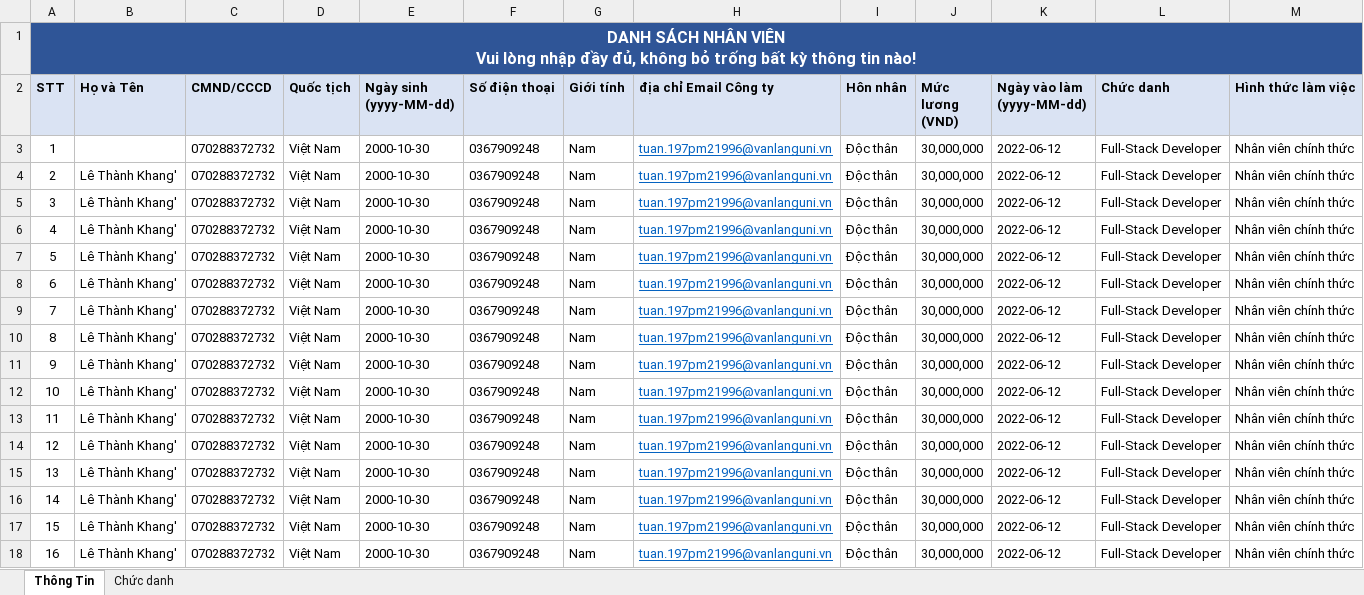
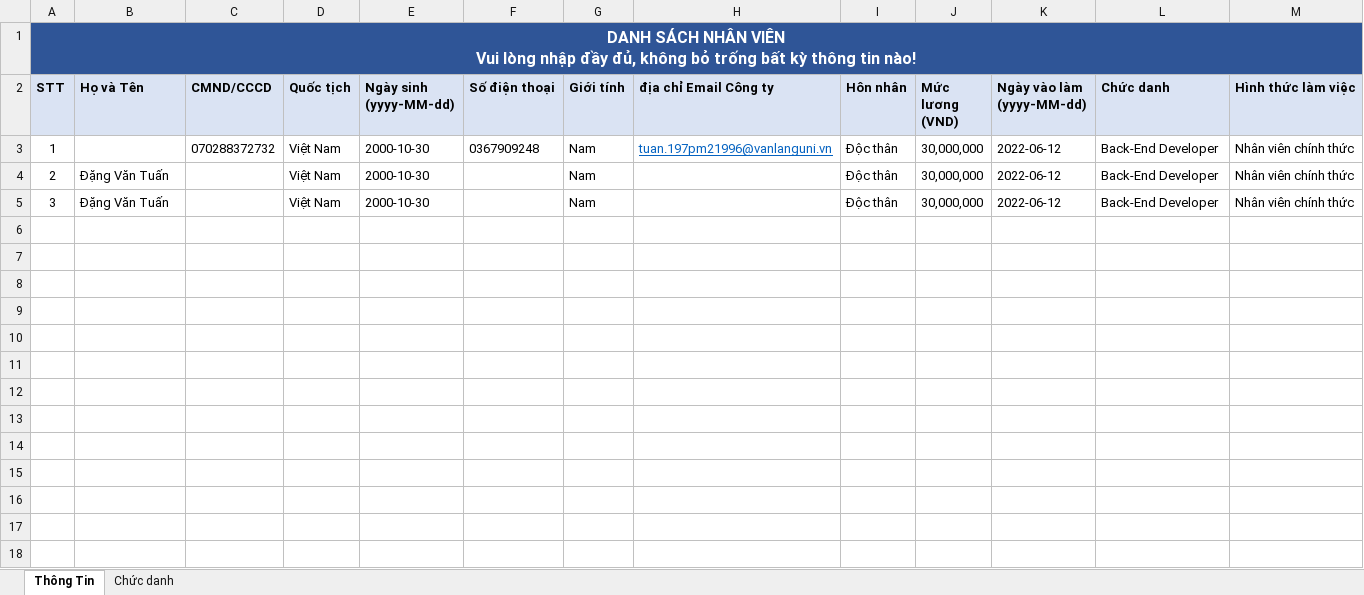
Before and after one commit to aendy2000/ITGlobalProject, an Excel workbook: ITGlobalProject/Content/FileUpload/DanhSachNhanVien-Import.xlsx, sheet Thông Tin, drawn as a sheet; values as stored, in another font and other column widths than the file's, no borders; table styles not drawn; the diff names each change by its address in the sheet, - before the commit and + after, or states it on an @@ line.

```diff
--- a/ITGlobalProject/Content/FileUpload/DanhSachNhanVien-Import.xlsx (sheet Thông Tin)
+++ b/ITGlobalProject/Content/FileUpload/DanhSachNhanVien-Import.xlsx (sheet Thông Tin)
-L3:L5 (Chức danh): Full-Stack Developer
+L3:L5 (Chức danh): Back-End Developer
-B4:B5 (Họ và Tên): Lê Thành Khang'
+B4:B5 (Họ và Tên): Đặng Văn Tuấn
-C4:C5 (CMND/CCCD): 070288372732
+C4:C5 (CMND/CCCD): (empty)
-F4:F5 (Số điện thoại): 0367909248
+F4:F5 (Số điện thoại): (empty)
-H4:H5 (địa chỉ Email Công ty): tuan.197pm21996@vanlanguni.vn
+H4:H5 (địa chỉ Email Công ty): (empty)
-row 6: 4 | Lê Thành Khang' | 070288372732 | Việt Nam | 2000-10-30 | 0367909248 | Nam | tuan.197pm21996@vanlanguni.vn | Độc thân | 30,000,000 | 2022-06-12 | Full-Stack Developer | Nhân viên chính thức
-row 7: 5 | Lê Thành Khang' | 070288372732 | Việt Nam | 2000-10-30 | 0367909248 | Nam | tuan.197pm21996@vanlanguni.vn | Độc thân | 30,000,000 | 2022-06-12 | Full-Stack Developer | Nhân viên chính thức
-row 8: 6 | Lê Thành Khang' | 070288372732 | Việt Nam | 2000-10-30 | 0367909248 | Nam | tuan.197pm21996@vanlanguni.vn | Độc thân | 30,000,000 | 2022-06-12 | Full-Stack Developer | Nhân viên chính thức
-row 9: 7 | Lê Thành Khang' | 070288372732 | Việt Nam | 2000-10-30 | 0367909248 | Nam | tuan.197pm21996@vanlanguni.vn | Độc thân | 30,000,000 | 2022-06-12 | Full-Stack Developer | Nhân viên chính thức
-row 10: 8 | Lê Thành Khang' | 070288372732 | Việt Nam | 2000-10-30 | 0367909248 | Nam | tuan.197pm21996@vanlanguni.vn | Độc thân | 30,000,000 | 2022-06-12 | Full-Stack Developer | Nhân viên chính thức
-row 11: 9 | Lê Thành Khang' | 070288372732 | Việt Nam | 2000-10-30 | 0367909248 | Nam | tuan.197pm21996@vanlanguni.vn | Độc thân | 30,000,000 | 2022-06-12 | Full-Stack Developer | Nhân viên chính thức
-row 12: 10 | Lê Thành Khang' | 070288372732 | Việt Nam | 2000-10-30 | 0367909248 | Nam | tuan.197pm21996@vanlanguni.vn | Độc thân | 30,000,000 | 2022-06-12 | Full-Stack Developer | Nhân viên chính thức
-row 13: 11 | Lê Thành Khang' | 070288372732 | Việt Nam | 2000-10-30 | 0367909248 | Nam | tuan.197pm21996@vanlanguni.vn | Độc thân | 30,000,000 | 2022-06-12 | Full-Stack Developer | Nhân viên chính thức
-row 14: 12 | Lê Thành Khang' | 070288372732 | Việt Nam | 2000-10-30 | 0367909248 | Nam | tuan.197pm21996@vanlanguni.vn | Độc thân | 30,000,000 | 2022-06-12 | Full-Stack Developer | Nhân viên chính thức
-row 15: 13 | Lê Thành Khang' | 070288372732 | Việt Nam | 2000-10-30 | 0367909248 | Nam | tuan.197pm21996@vanlanguni.vn | Độc thân | 30,000,000 | 2022-06-12 | Full-Stack Developer | Nhân viên chính thức
-row 16: 14 | Lê Thành Khang' | 070288372732 | Việt Nam | 2000-10-30 | 0367909248 | Nam | tuan.197pm21996@vanlanguni.vn | Độc thân | 30,000,000 | 2022-06-12 | Full-Stack Developer | Nhân viên chính thức
-row 17: 15 | Lê Thành Khang' | 070288372732 | Việt Nam | 2000-10-30 | 0367909248 | Nam | tuan.197pm21996@vanlanguni.vn | Độc thân | 30,000,000 | 2022-06-12 | Full-Stack Developer | Nhân viên chính thức
-row 18: 16 | Lê Thành Khang' | 070288372732 | Việt Nam | 2000-10-30 | 0367909248 | Nam | tuan.197pm21996@vanlanguni.vn | Độc thân | 30,000,000 | 2022-06-12 | Full-Stack Developer | Nhân viên chính thức
```
Also changed, not shown: sheet Chức danh, 6 other files.
